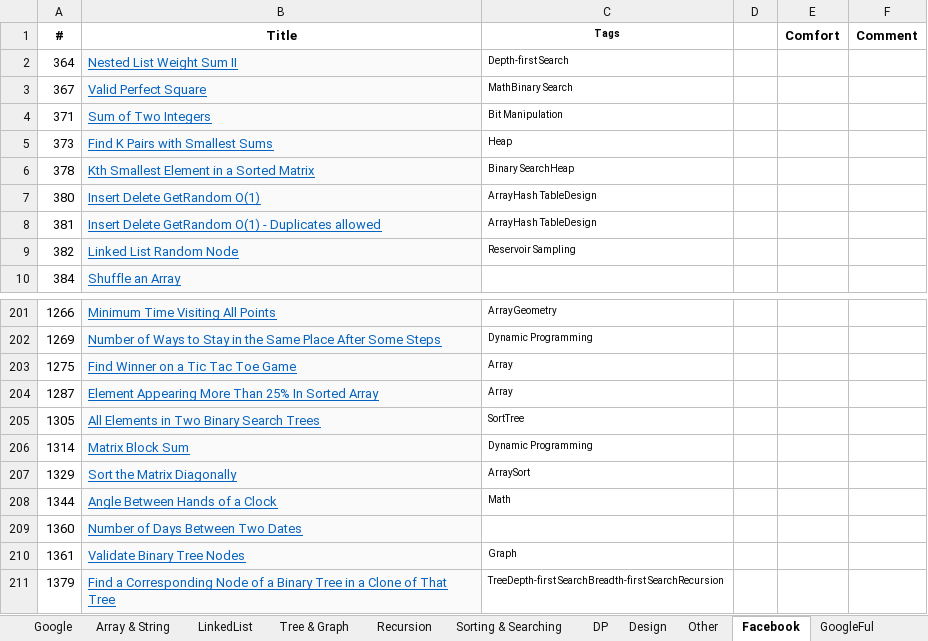
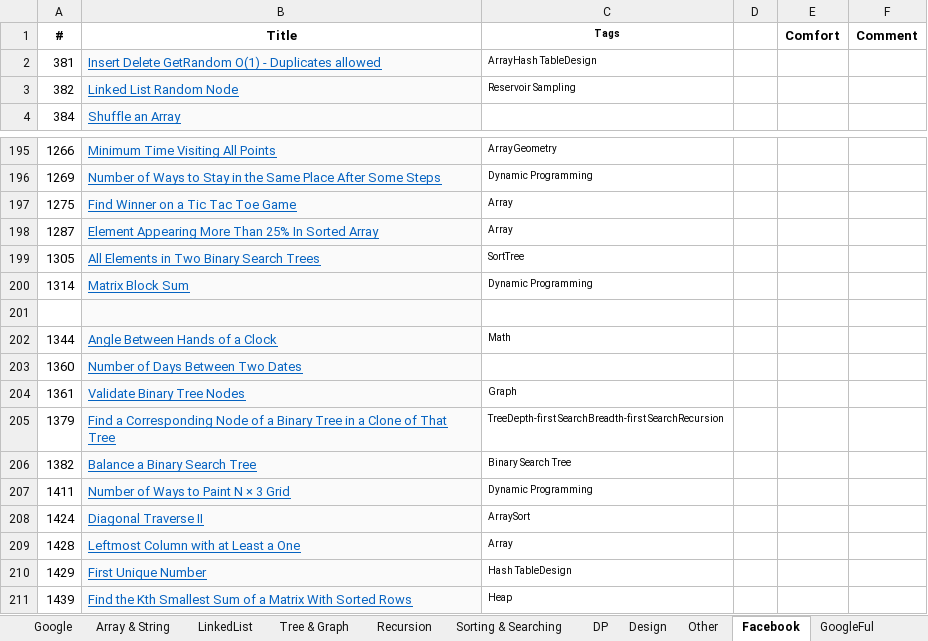
Before and after one commit to sudipp/DS-Algo, an Excel workbook: ConsoleApplication1/problems.xlsx, sheet Facebook, drawn as a sheet; only a part is shown, gaps mark what is left out; the shorter side is filled out with more unchanged rows; values as stored, in another font and other column widths than the file's, no borders; conditional formats not drawn; removed rows and columns are numbered as before the commit, all else as after; the diff names each change by its address in the sheet, - before the commit and + after, or states it on an @@ line.

```diff
--- a/ConsoleApplication1/problems.xlsx (sheet Facebook)
+++ b/ConsoleApplication1/problems.xlsx (sheet Facebook)
-row 2: 364 | Nested List Weight Sum II | Depth-first Search
-row 3: 367 | Valid Perfect Square | MathBinary Search
-row 4: 371 | Sum of Two Integers | Bit Manipulation
-row 5: 373 | Find K Pairs with Smallest Sums | Heap
-row 6: 378 | Kth Smallest Element in a Sorted Matrix | Binary SearchHeap
-row 7: 380 | Insert Delete GetRandom O(1) | ArrayHash TableDesign
-row 201: 1329 | Sort the Matrix Diagonally | ArraySort
+row 201: (empty)
```
Also changed, not shown: sheet Array & String, sheet GoogleFul, sheet Amazon, sheet Recursion, sheet DP, sheet Other, 4 more sheets, 3 other files.
